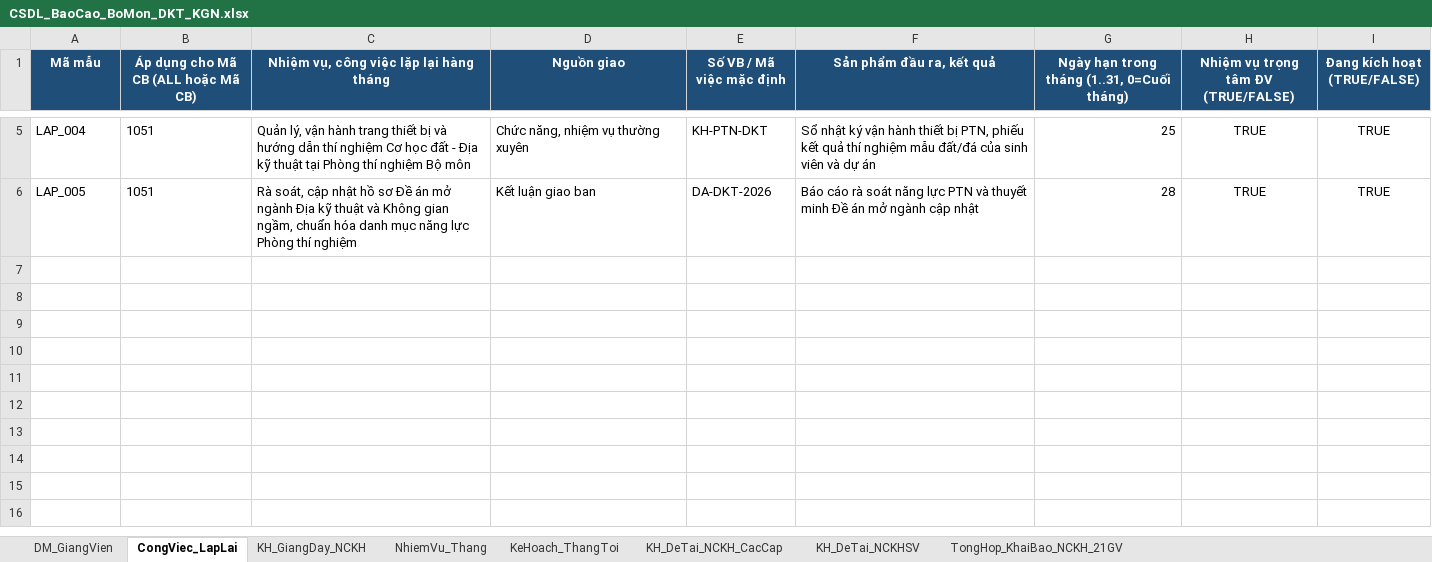
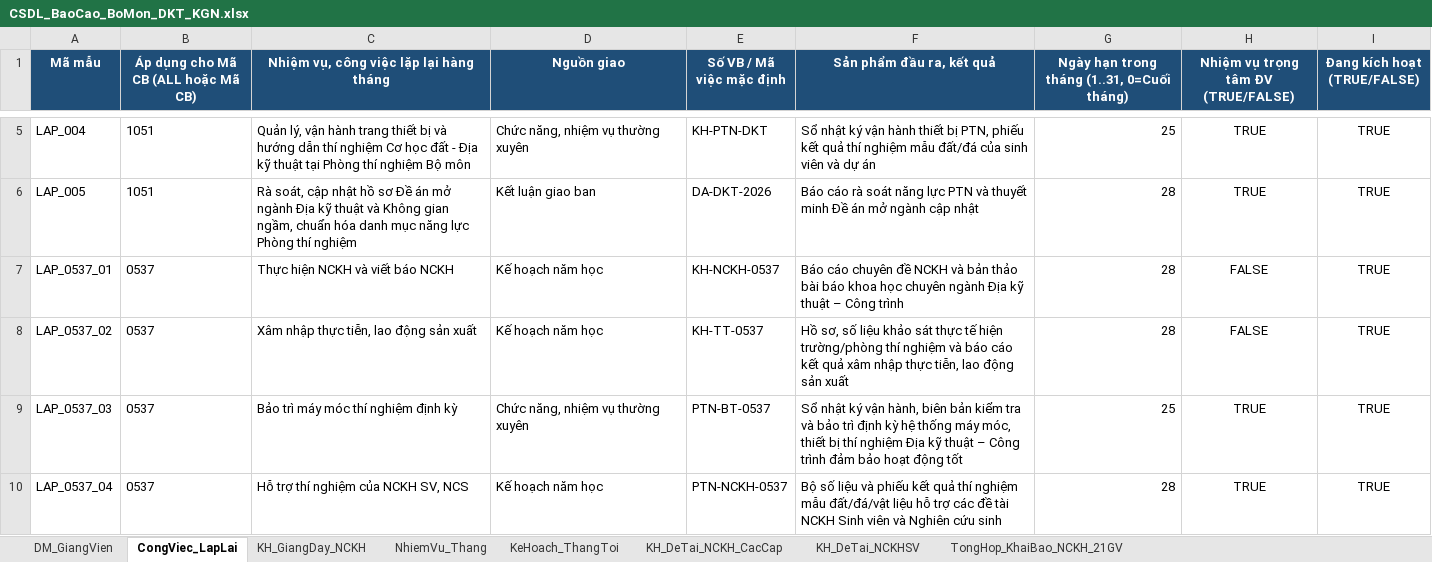
Before and after one commit to quocdungnguyen0810-ux/baocao-bomon-dkt-kgn, an Excel workbook: CSDL_BaoCao_BoMon_DKT_KGN.xlsx, sheet CongViec_LapLai, drawn as a sheet; only a part is shown, gaps mark what is left out; values as stored, in another font and other column widths than the file's, no borders; the diff names each change by its address in the sheet, - before the commit and + after, or states it on an @@ line.

```diff
--- a/CSDL_BaoCao_BoMon_DKT_KGN.xlsx (sheet CongViec_LapLai)
+++ b/CSDL_BaoCao_BoMon_DKT_KGN.xlsx (sheet CongViec_LapLai)
+row 7: LAP_0537_01 | 0537 | Thực hiện NCKH và viết báo NCKH | Kế hoạch năm học | KH-NCKH-0537 | Báo cáo chuyên đề NCKH và bản thảo bài báo khoa học chuyên ngành Địa kỹ thuật – Công trình | 28 | FALSE | TRUE
+row 8: LAP_0537_02 | 0537 | Xâm nhập thực tiễn, lao động sản xuất | Kế hoạch năm học | KH-TT-0537 | Hồ sơ, số liệu khảo sát thực tế hiện trường/phòng thí nghiệm và báo cáo kết quả xâm nhập thực tiễn, lao động sản xuất | 28 | FALSE | TRUE
+row 9: LAP_0537_03 | 0537 | Bảo trì máy móc thí nghiệm định kỳ | Chức năng, nhiệm vụ thường xuyên | PTN-BT-0537 | Sổ nhật ký vận hành, biên bản kiểm tra và bảo trì định kỳ hệ thống máy móc, thiết bị thí nghiệm Địa kỹ thuật – Công trình đảm bảo hoạt động tốt | 25 | TRUE | TRUE
+row 10: LAP_0537_04 | 0537 | Hỗ trợ thí nghiệm của NCKH SV, NCS | Kế hoạch năm học | PTN-NCKH-0537 | Bộ số liệu và phiếu kết quả thí nghiệm mẫu đất/đá/vật liệu hỗ trợ các đề tài NCKH Sinh viên và Nghiên cứu sinh | 28 | TRUE | TRUE
```
Also changed, not shown: sheet NhiemVu_Thang, Ke_hoach_cong_viec/CSDL_BaoCao_BoMon_DKT_KGN.xlsx, Ke_hoach_cong_viec/Ke_hoach_GiangDay_TKB_DKT_KGN_2026_2027.xlsx, 10 other files.
